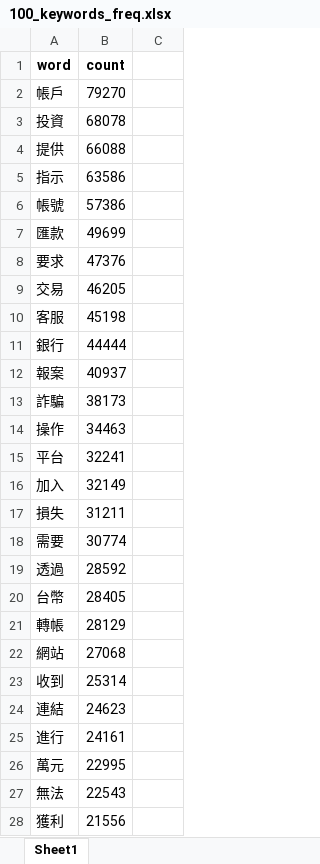
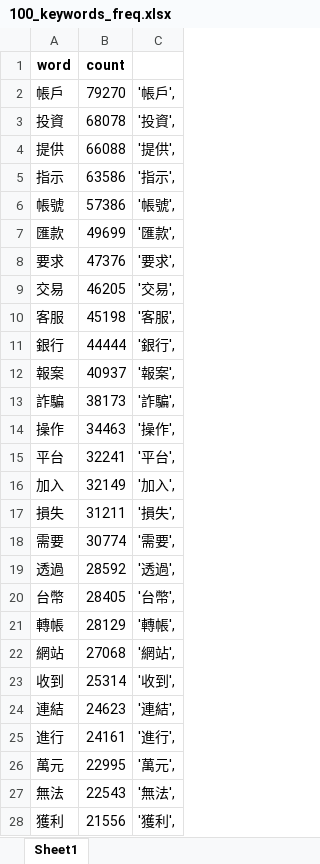
Before and after one commit to mosin0312/web---vue, an Excel workbook: 100_keywords_freq.xlsx, sheet Sheet1, drawn as a sheet; only a part is shown; values as stored, in another font and other column widths than the file's, no borders; the diff covers the shown part only; the diff names each change by its address in the sheet, - before the commit and + after, or states it on an @@ line.

```diff
--- a/100_keywords_freq.xlsx (sheet Sheet1)
+++ b/100_keywords_freq.xlsx (sheet Sheet1)
-C2: (empty)
+C2: '帳戶',
-C3: (empty)
+C3: '投資',
-C4: (empty)
+C4: '提供',
-C5: (empty)
+C5: '指示',
-C6: (empty)
+C6: '帳號',
-C7: (empty)
+C7: '匯款',
-C8: (empty)
+C8: '要求',
-C9: (empty)
+C9: '交易',
-C10: (empty)
+C10: '客服',
-C11: (empty)
+C11: '銀行',
-C12: (empty)
+C12: '報案',
-C13: (empty)
+C13: '詐騙',
-C14: (empty)
+C14: '操作',
-C15: (empty)
+C15: '平台',
-C16: (empty)
+C16: '加入',
-C17: (empty)
+C17: '損失',
-C18: (empty)
+C18: '需要',
-C19: (empty)
+C19: '透過',
-C20: (empty)
+C20: '台幣',
-C21: (empty)
+C21: '轉帳',
-C22: (empty)
+C22: '網站',
-C23: (empty)
+C23: '收到',
-C24: (empty)
+C24: '連結',
-C25: (empty)
+C25: '進行',
-C26: (empty)
+C26: '萬元',
-C27: (empty)
+C27: '無法',
-C28: (empty)
+C28: '獲利',
```
Also changed, not shown: 73 edited cells elsewhere in this sheet, 2 other files.
